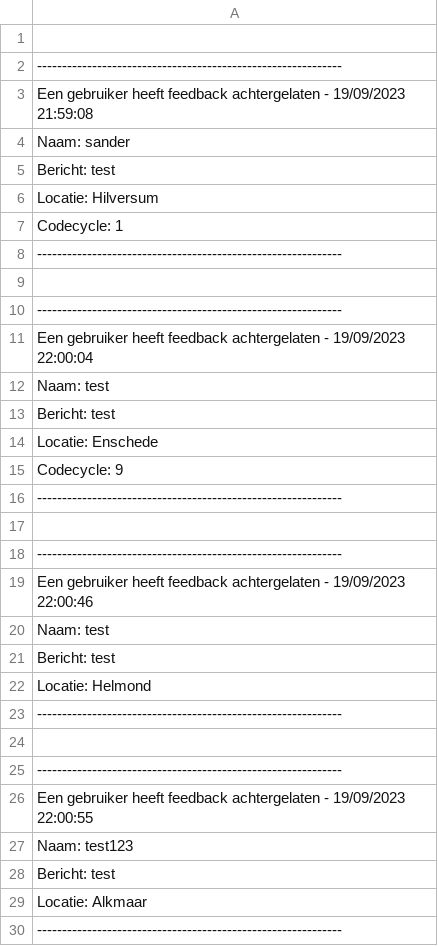
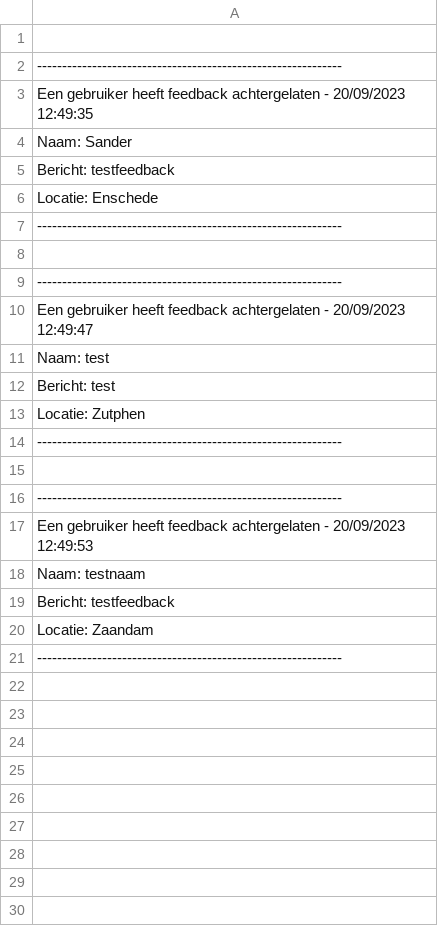
Before and after one commit to sfh0345/Stationszuil-NS, a CSV file: input.csv, drawn as a sheet; only a part is shown; the shorter side is filled out with more unchanged rows; the diff covers the shown part only.

```diff
--- a/input.csv
+++ b/input.csv
@@ -2,7 +2,6 @@
 -------------------------------------------------------------
-Een gebruiker heeft feedback achtergelaten - 19/09/2023 21:59:08
-Naam: sander
-Bericht: test
-Locatie: Hilversum
-Codecycle: 1
+Een gebruiker heeft feedback achtergelaten - 20/09/2023 12:49:35
+Naam: Sander
+Bericht: testfeedback
+Locatie: Enschede
 -------------------------------------------------------------
@@ -10,7 +9,6 @@ Codecycle: 1
 -------------------------------------------------------------
-Een gebruiker heeft feedback achtergelaten - 19/09/2023 22:00:04
+Een gebruiker heeft feedback achtergelaten - 20/09/2023 12:49:47
 Naam: test
 Bericht: test
-Locatie: Enschede
-Codecycle: 9
+Locatie: Zutphen
 -------------------------------------------------------------
@@ -18,13 +16,5 @@ Codecycle: 9
 -------------------------------------------------------------
-Een gebruiker heeft feedback achtergelaten - 19/09/2023 22:00:46
-Naam: test
-Bericht: test
-Locatie: Helmond
--------------------------------------------------------------
-
--------------------------------------------------------------
-Een gebruiker heeft feedback achtergelaten - 19/09/2023 22:00:55
-Naam: test123
-Bericht: test
-Locatie: Alkmaar
--------------------------------------------------------------
+Een gebruiker heeft feedback achtergelaten - 20/09/2023 12:49:53
+Naam: testnaam
+Bericht: testfeedback
+Locatie: Zaandam
```
Also changed, not shown: 13 removed rows elsewhere in this file, 1 other file.
